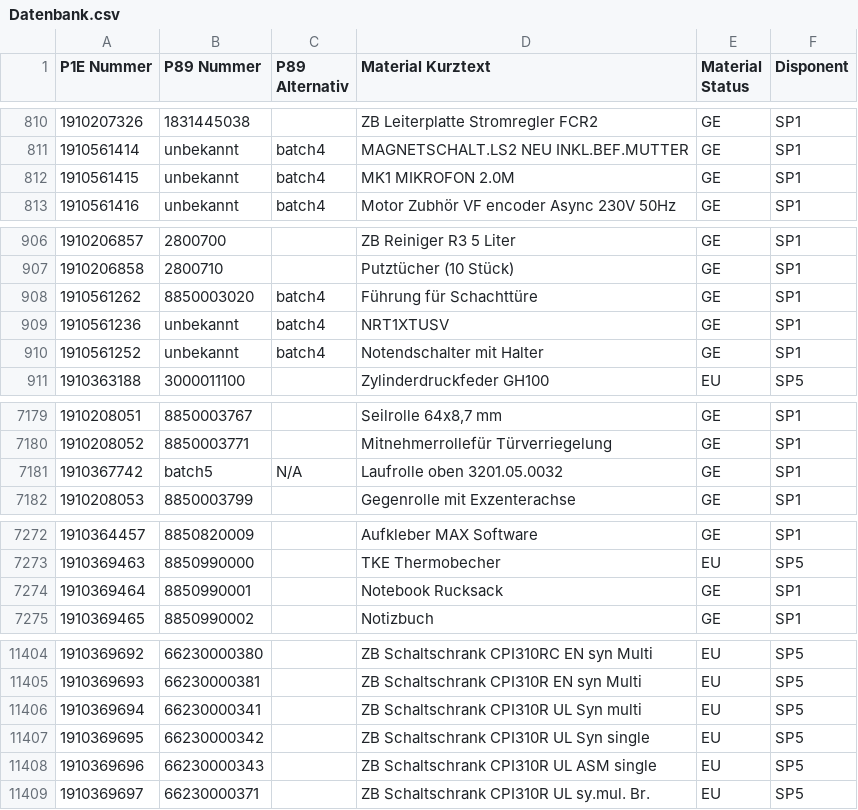
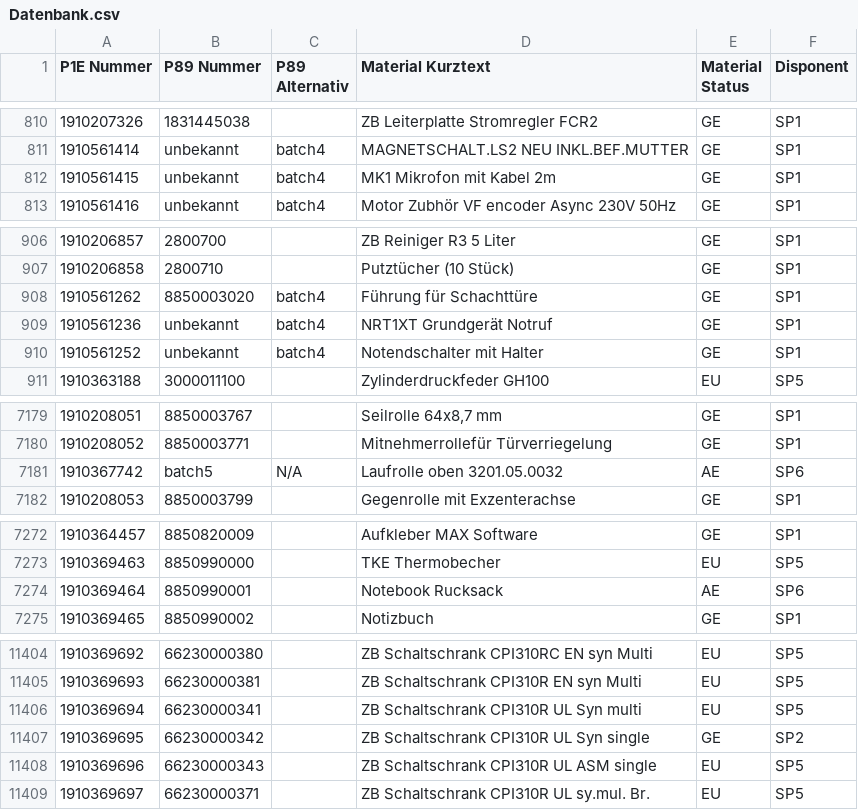
Before and after one commit to Waly1981/ETK_mini, a CSV file: Datenbank.csv, drawn as a sheet; only a part is shown, gaps mark what is left out; the diff covers the shown part only.

```diff
--- a/Datenbank.csv
+++ b/Datenbank.csv
@@ -811,3 +811,3 @@ P1E Nummer;P89 Nummer;P89 Alternativ;Material Kurztext;Material Status;Disponent
 1910561414;unbekannt;batch4;MAGNETSCHALT.LS2 NEU INKL.BEF.MUTTER;GE;SP1
-1910561415;unbekannt;batch4;MK1 MIKROFON 2.0M;GE;SP1
+1910561415;unbekannt;batch4;MK1 Mikrofon mit Kabel 2m;GE;SP1
 1910561416;unbekannt;batch4;Motor Zubhör VF encoder Async 230V 50Hz;GE;SP1
@@ -908,3 +908,3 @@ P1E Nummer;P89 Nummer;P89 Alternativ;Material Kurztext;Material Status;Disponent
 1910561262;8850003020;batch4;Führung für Schachttüre;GE;SP1
-1910561236;unbekannt;batch4;NRT1XTUSV;GE;SP1
+1910561236;unbekannt;batch4;NRT1XT Grundgerät Notruf;GE;SP1
 1910561252;unbekannt;batch4;Notendschalter mit Halter;GE;SP1
@@ -7180,3 +7180,3 @@ P1E Nummer;P89 Nummer;P89 Alternativ;Material Kurztext;Material Status;Disponent
 1910208052;8850003771;;Mitnehmerrollefür Türverriegelung;GE;SP1
-1910367742;batch5;N/A;Laufrolle oben 3201.05.0032;GE;SP1
+1910367742;batch5;N/A;Laufrolle oben 3201.05.0032;AE;SP6
 1910208053;8850003799;;Gegenrolle mit Exzenterachse;GE;SP1
@@ -7273,3 +7273,3 @@ P1E Nummer;P89 Nummer;P89 Alternativ;Material Kurztext;Material Status;Disponent
 1910369463;8850990000;;TKE Thermobecher;EU;SP5
-1910369464;8850990001;;Notebook Rucksack;GE;SP1
+1910369464;8850990001;;Notebook Rucksack;AE;SP6
 1910369465;8850990002;;Notizbuch;GE;SP1
@@ -11406,3 +11406,3 @@ P1E Nummer;P89 Nummer;P89 Alternativ;Material Kurztext;Material Status;Disponent
 1910369694;66230000341;;ZB Schaltschrank CPI310R UL Syn multi;EU;SP5
-1910369695;66230000342;;ZB Schaltschrank CPI310R UL Syn single;EU;SP5
+1910369695;66230000342;;ZB Schaltschrank CPI310R UL Syn single;GE;SP2
 1910369696;66230000343;;ZB Schaltschrank CPI310R UL ASM single;EU;SP5
```
Also changed, not shown: 27 added rows and 27 edited cells elsewhere in this file.
